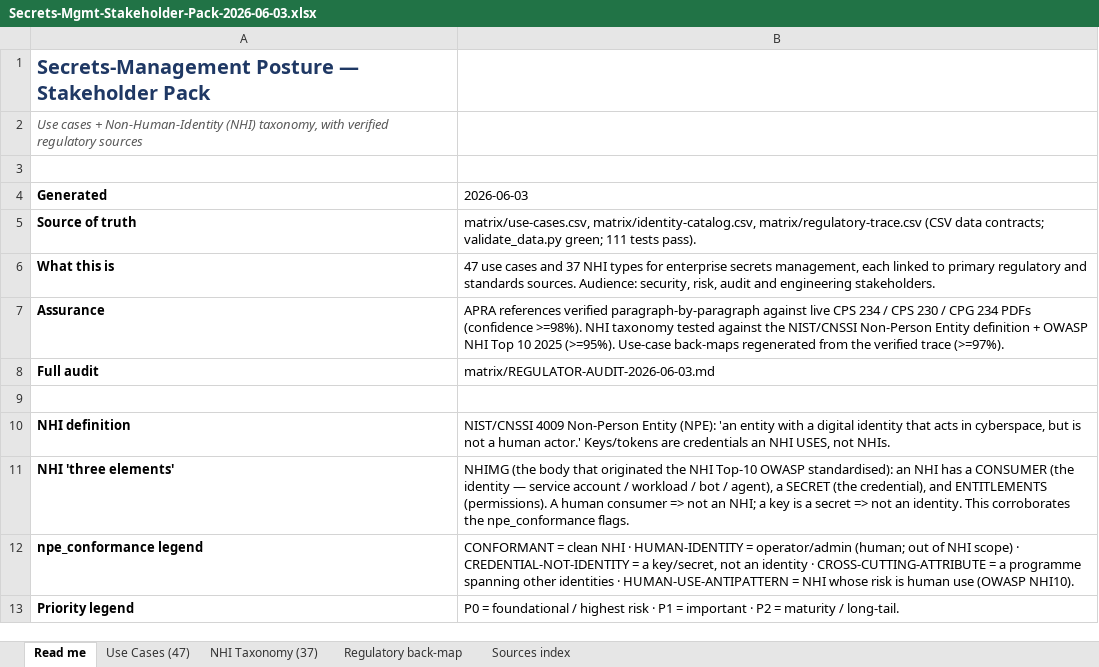
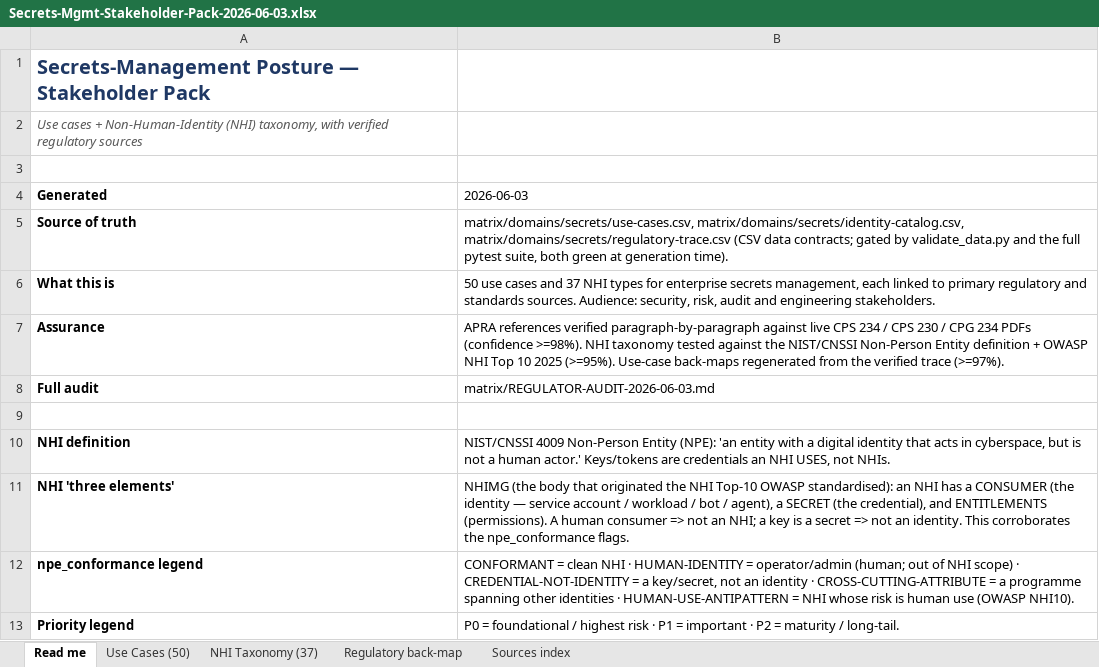
Before and after one commit to cnampalli/secrets-posture-assessment, an Excel workbook: stakeholder/Secrets-Mgmt-Stakeholder-Pack-2026-06-03.xlsx, sheet Read me, drawn as a sheet; only a part is shown; values as stored, in another font and other column widths than the file's, no borders; the diff names each change by its address in the sheet, - before the commit and + after, or states it on an @@ line.

```diff
--- a/stakeholder/Secrets-Mgmt-Stakeholder-Pack-2026-06-03.xlsx (sheet Read me)
+++ b/stakeholder/Secrets-Mgmt-Stakeholder-Pack-2026-06-03.xlsx (sheet Read me)
-sheet tab: Use Cases (47)
+sheet tab: Use Cases (50)
-B5 (2026-06-03): matrix/use-cases.csv, matrix/identity-catalog.csv, matrix/regulatory-trace.csv (CSV data contracts; validate_data.py green; 111 tests pass).
+B5 (2026-06-03): matrix/domains/secrets/use-cases.csv, matrix/domains/secrets/identity-catalog.csv, matrix/domains/secrets/regulatory-trace.csv (CSV data contracts; gated by validate_data.py and the full pytest suite, both green at generation time).
-B6 (2026-06-03): 47 use cases…
+B6 (2026-06-03): 50 use cases…
```
Also changed, not shown: sheet Use Cases (50), sheet Sources index, sheet Regulatory back-map, sheet NHI Taxonomy (37), 6 other files.
